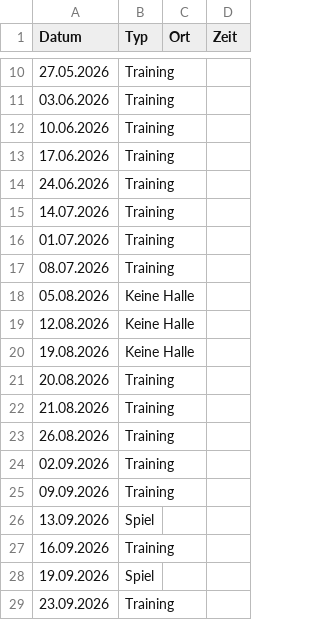
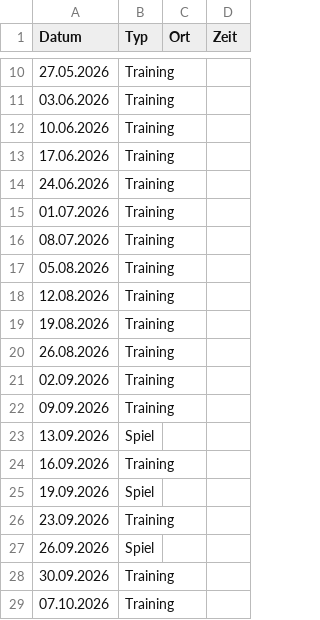
Before and after one commit to DarioLorenzon/Goldies, a CSV file: kalender.csv, drawn as a sheet; only a part is shown, gaps mark what is left out; the shorter side is filled out with more unchanged rows.

Commit message:
Update kalender.csv

```diff
--- a/kalender.csv
+++ b/kalender.csv
@@ -14,10 +14,7 @@ Datum,Typ,Ort,Zeit
 24.06.2026,Training
-14.07.2026,Training
 01.07.2026,Training
 08.07.2026,Training
-05.08.2026,Keine Halle
-12.08.2026,Keine Halle
-19.08.2026,Keine Halle
-20.08.2026,Training
-21.08.2026,Training
+05.08.2026, Training
+12.08.2026, Training
+19.08.2026, Training
 26.08.2026, Training
```
